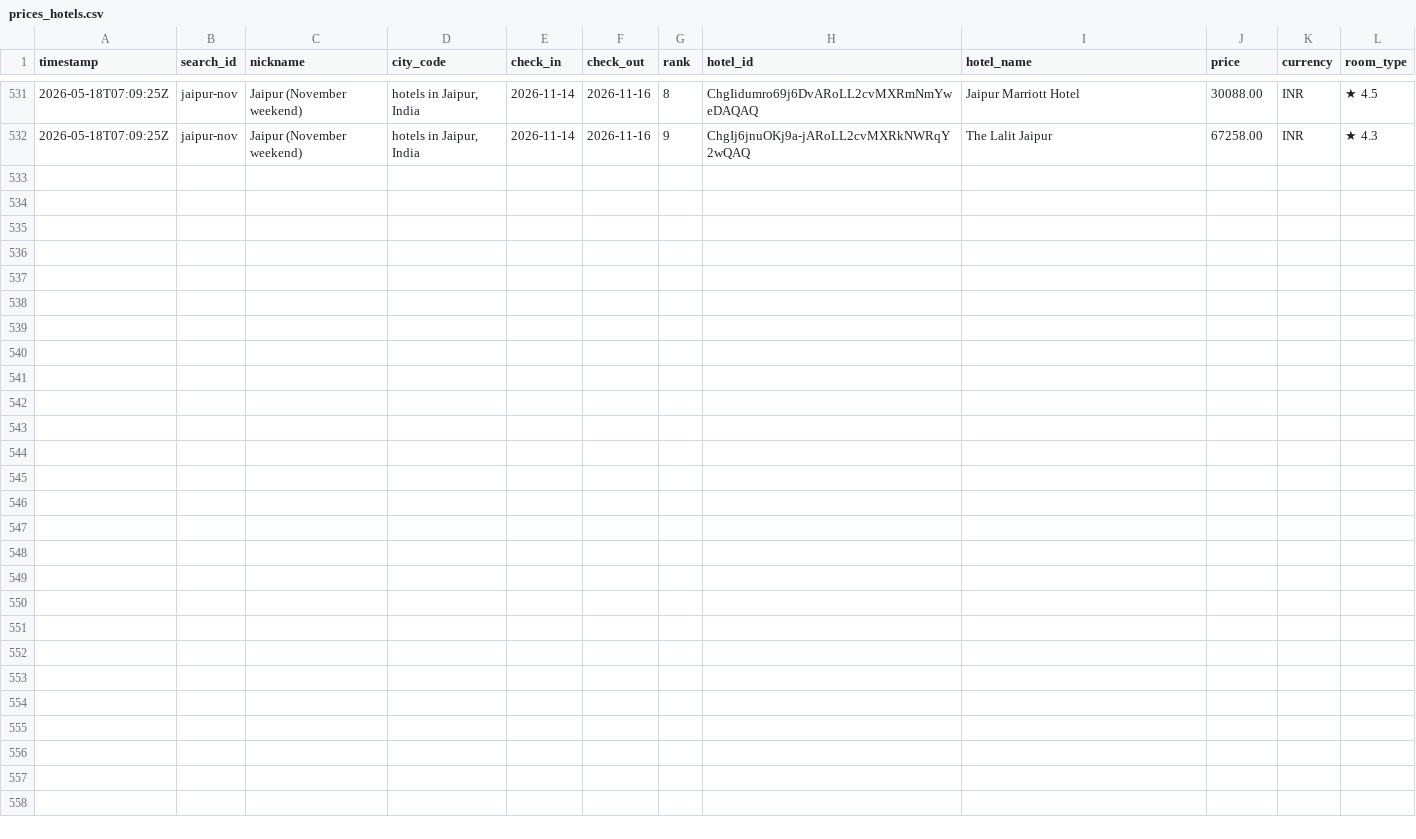
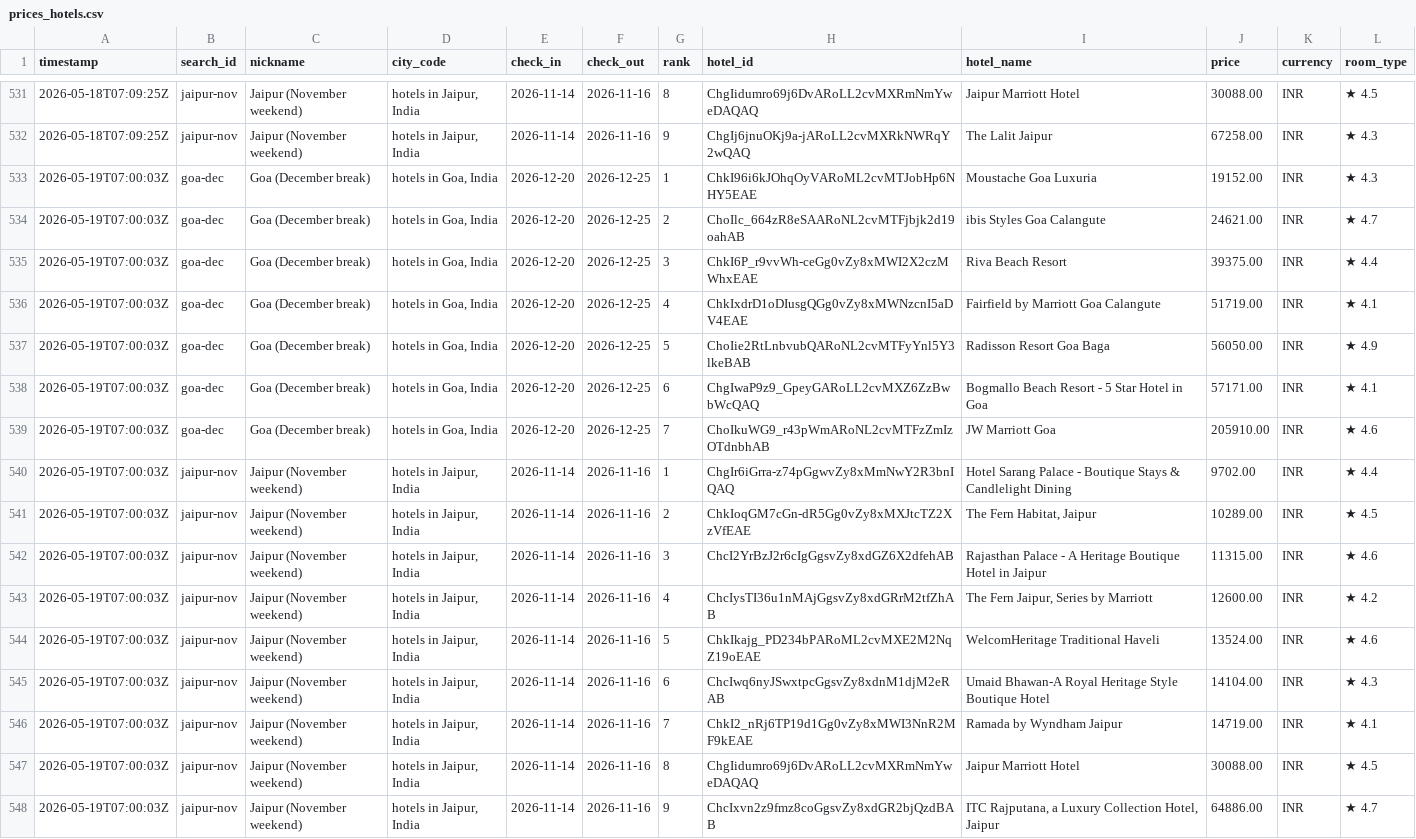
Before and after one commit to NishitMehta/claudeHFTrackerTestProject, a CSV file: data/prices_hotels.csv, drawn as a sheet; only a part is shown, gaps mark what is left out.

```diff
--- a/data/prices_hotels.csv
+++ b/data/prices_hotels.csv
@@ -532 +532,17 @@ timestamp,search_id,nickname,city_code,check_in,check_out,rank,hotel_id,hotel_na
 2026-05-18T07:09:25Z,jaipur-nov,Jaipur (November weekend),"hotels in Jaipur, India",2026-11-14,2026-11-16,9,ChgIj6jnuOKj9a-jARoLL2cvMXRkNWRqY2wQAQ,The Lalit Jaipur,67258.00,INR,★ 4.3
+2026-05-19T07:00:03Z,goa-dec,Goa (December break),"hotels in Goa, India",2026-12-20,2026-12-25,1,ChkI96i6kJOhqOyVARoML2cvMTJobHp6NHY5EAE,Moustache Goa Luxuria,19152.00,INR,★ 4.3
+2026-05-19T07:00:03Z,goa-dec,Goa (December break),"hotels in Goa, India",2026-12-20,2026-12-25,2,ChoIlc_664zR8eSAARoNL2cvMTFjbjk2d19oahAB,ibis Styles Goa Calangute,24621.00,INR,★ 4.7
+2026-05-19T07:00:03Z,goa-dec,Goa (December break),"hotels in Goa, India",2026-12-20,2026-12-25,3,ChkI6P_r9vvWh-ceGg0vZy8xMWI2X2czMWhxEAE,Riva Beach Resort,39375.00,INR,★ 4.4
+2026-05-19T07:00:03Z,goa-dec,Goa (December break),"hotels in Goa, India",2026-12-20,2026-12-25,4,ChkIxdrD1oDIusgQGg0vZy8xMWNzcnI5aDV4EAE,Fairfield by Marriott Goa Calangute,51719.00,INR,★ 4.1
+2026-05-19T07:00:03Z,goa-dec,Goa (December break),"hotels in Goa, India",2026-12-20,2026-12-25,5,ChoIie2RtLnbvubQARoNL2cvMTFyYnl5Y3lkeBAB,Radisson Resort Goa Baga,56050.00,INR,★ 4.9
+2026-05-19T07:00:03Z,goa-dec,Goa (December break),"hotels in Goa, India",2026-12-20,2026-12-25,6,ChgIwaP9z9_GpeyGARoLL2cvMXZ6ZzBwbWcQAQ,Bogmallo Beach Resort - 5 Star Hotel in Goa,57171.00,INR,★ 4.1
+2026-05-19T07:00:03Z,goa-dec,Goa (December break),"hotels in Goa, India",2026-12-20,2026-12-25,7,ChoIkuWG9_r43pWmARoNL2cvMTFzZmIzOTdnbhAB,JW Marriott Goa,205910.00,INR,★ 4.6
+2026-05-19T07:00:03Z,jaipur-nov,Jaipur (November weekend),"hotels in Jaipur, India",2026-11-14,2026-11-16,1,ChgIr6iGrra-z74pGgwvZy8xMmNwY2R3bnIQAQ,Hotel Sarang Palace - Boutique Stays & Candlelight Dining,9702.00,INR,★ 4.4
+2026-05-19T07:00:03Z,jaipur-nov,Jaipur (November weekend),"hotels in Jaipur, India",2026-11-14,2026-11-16,2,ChkIoqGM7cGn-dR5Gg0vZy8xMXJtcTZ2XzVfEAE,"The Fern Habitat, Jaipur",10289.00,INR,★ 4.5
+2026-05-19T07:00:03Z,jaipur-nov,Jaipur (November weekend),"hotels in Jaipur, India",2026-11-14,2026-11-16,3,ChcI2YrBzJ2r6cIgGgsvZy8xdGZ6X2dfehAB,Rajasthan Palace - A Heritage Boutique Hotel in Jaipur,11315.00,INR,★ 4.6
+2026-05-19T07:00:03Z,jaipur-nov,Jaipur (November weekend),"hotels in Jaipur, India",2026-11-14,2026-11-16,4,ChcIysTI36u1nMAjGgsvZy8xdGRrM2tfZhAB,"The Fern Jaipur, Series by Marriott",12600.00,INR,★ 4.2
+2026-05-19T07:00:03Z,jaipur-nov,Jaipur (November weekend),"hotels in Jaipur, India",2026-11-14,2026-11-16,5,ChkIkajg_PD234bPARoML2cvMXE2M2NqZ19oEAE,WelcomHeritage Traditional Haveli,13524.00,INR,★ 4.6
+2026-05-19T07:00:03Z,jaipur-nov,Jaipur (November weekend),"hotels in Jaipur, India",2026-11-14,2026-11-16,6,ChcIwq6nyJSwxtpcGgsvZy8xdnM1djM2eRAB,Umaid Bhawan-A Royal Heritage Style Boutique Hotel,14104.00,INR,★ 4.3
+2026-05-19T07:00:03Z,jaipur-nov,Jaipur (November weekend),"hotels in Jaipur, India",2026-11-14,2026-11-16,7,ChkI2_nRj6TP19d1Gg0vZy8xMWI3NnR2MF9kEAE,Ramada by Wyndham Jaipur,14719.00,INR,★ 4.1
+2026-05-19T07:00:03Z,jaipur-nov,Jaipur (November weekend),"hotels in Jaipur, India",2026-11-14,2026-11-16,8,ChgIidumro69j6DvARoLL2cvMXRmNmYweDAQAQ,Jaipur Marriott Hotel,30088.00,INR,★ 4.5
+2026-05-19T07:00:03Z,jaipur-nov,Jaipur (November weekend),"hotels in Jaipur, India",2026-11-14,2026-11-16,9,ChcIxvn2z9fmz8coGgsvZy8xdGR2bjQzdBAB,"ITC Rajputana, a Luxury Collection Hotel, Jaipur",64886.00,INR,★ 4.7
```
Also changed, not shown: data/prices_flights.csv, 1 other file.
